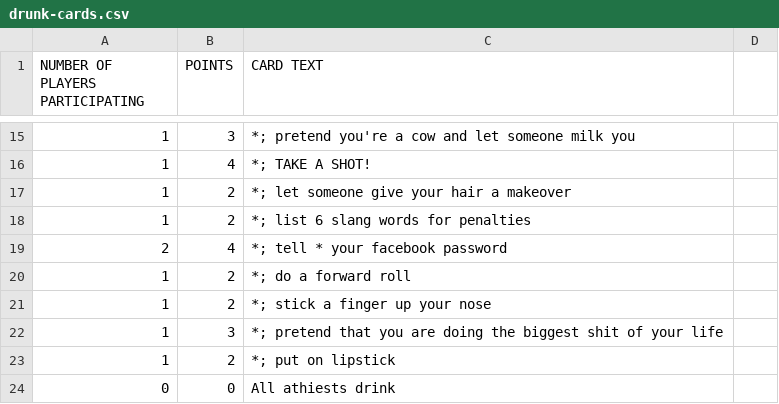
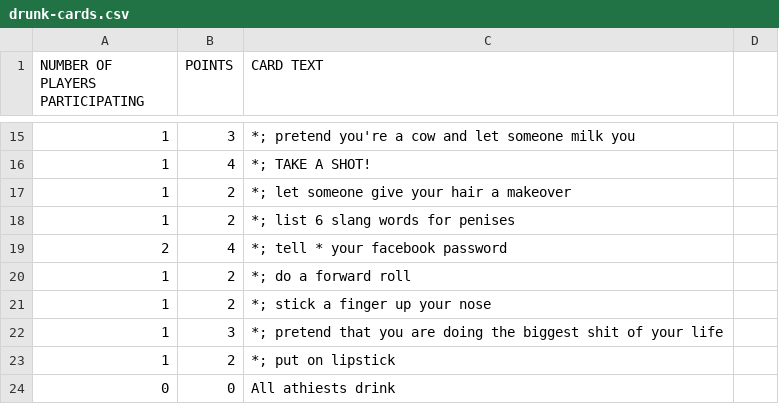
Before and after one commit to mga114/Monty, a CSV file: data/drunk-cards.csv, drawn as a sheet; only a part is shown, gaps mark what is left out.

Commit message:
updated data

```diff
--- a/data/drunk-cards.csv
+++ b/data/drunk-cards.csv
@@ -17,3 +17,3 @@ NUMBER OF PLAYERS PARTICIPATING,POINTS,CARD TEXT
 1,2,*; let someone give your hair a makeover
-1,2,*; list 6 slang words for penalties
+1,2,*; list 6 slang words for penises
 2,4,*; tell * your facebook password
```
Also changed, not shown: data/game-cards.csv, data/normal-cards.csv, 1 other file.
